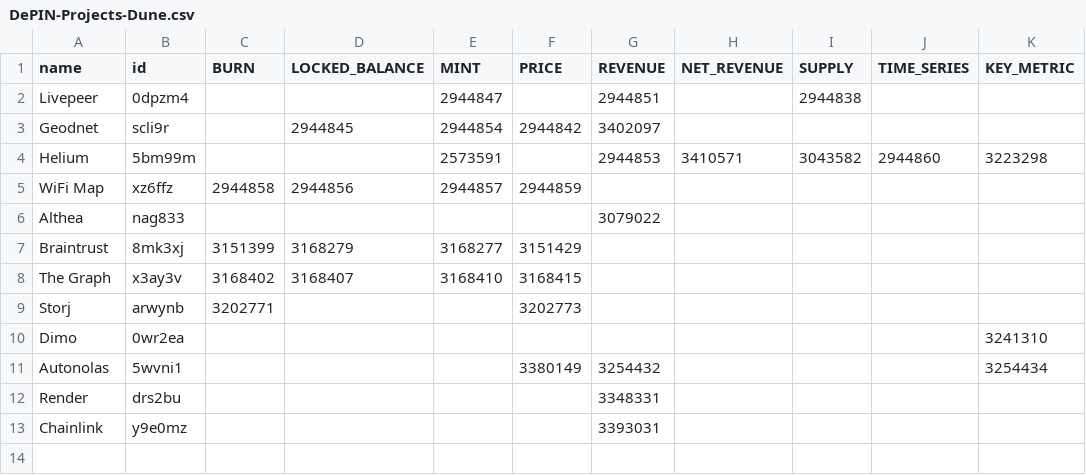
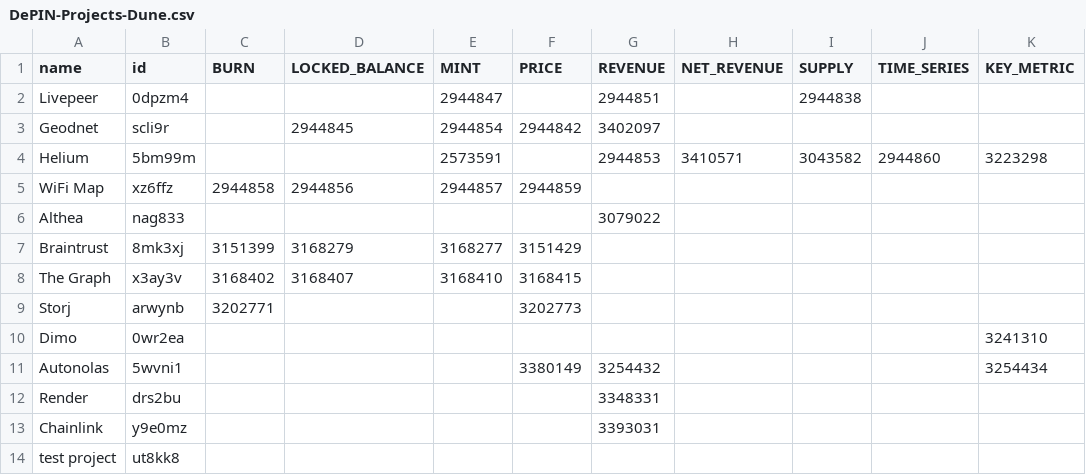
Before and after one commit to ev3-team/adapters, a CSV file: scripts/data/DePIN-Projects-Dune.csv, drawn as a sheet; the diff names each change by its address in the sheet, - before the commit and + after, or states it on an @@ line.

```diff
--- a/scripts/data/DePIN-Projects-Dune.csv
+++ b/scripts/data/DePIN-Projects-Dune.csv
+row 14: test project | ut8kk8
```
Also changed, not shown: scripts/data/DePIN-Projects.csv.
